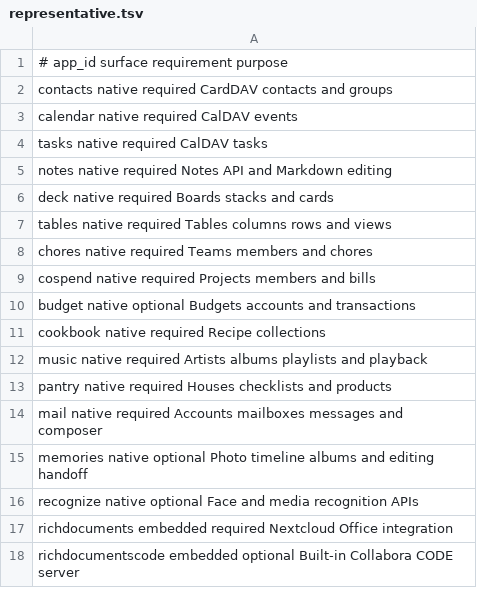
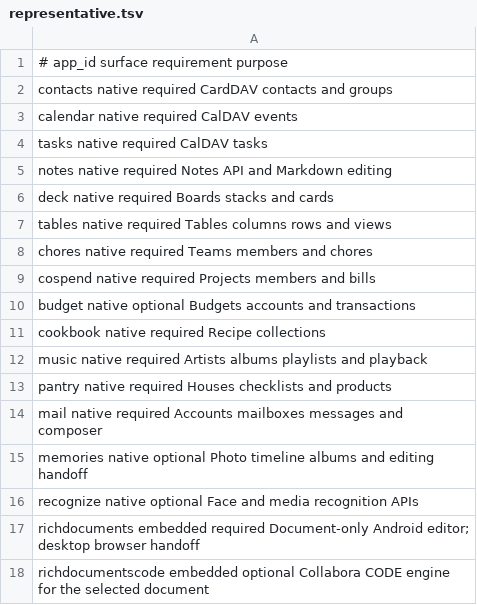
Before and after one commit to Obiente/native, a TSV file: integration/nextcloud-demo/apps/representative.tsv, drawn as a sheet.

```diff
--- a/integration/nextcloud-demo/apps/representative.tsv
+++ b/integration/nextcloud-demo/apps/representative.tsv
@@ -16,3 +16,3 @@ memories             native   optional     Photo timeline albums and editing han
 recognize            native   optional     Face and media recognition APIs
-richdocuments        embedded required     Nextcloud Office integration
-richdocumentscode    embedded optional     Built-in Collabora CODE server
+richdocuments        embedded required     Document-only Android editor; desktop browser handoff
+richdocumentscode    embedded optional     Collabora CODE engine for the selected document
```
Also changed, not shown: 21 other files.
